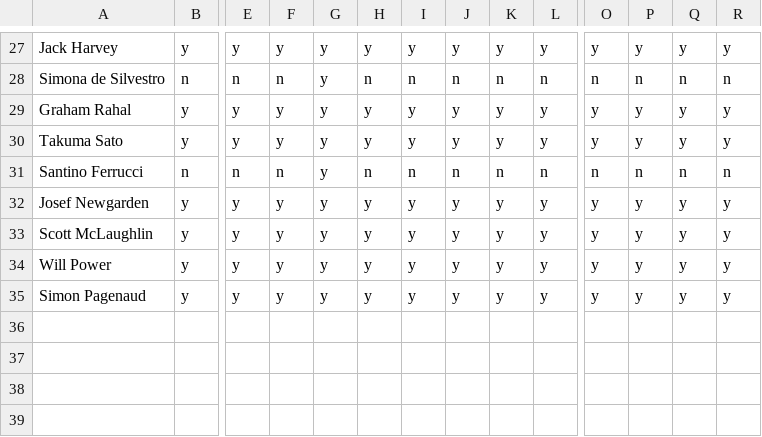
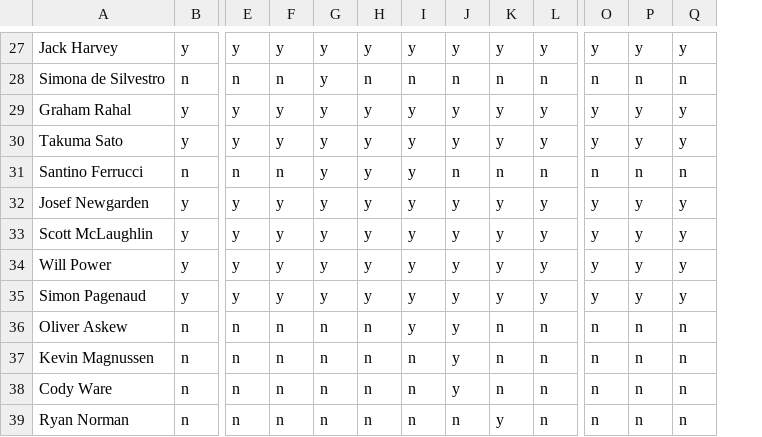
Before and after one commit to drewbennison/thesingleseater, a CSV file: datasets/indycar_2021_drivers_races.csv, drawn as a sheet; only a part is shown, gaps mark what is left out; removed rows and columns are numbered as before the commit, all else as after; rows hold the shown columns only; the diff covers the shown part only; the diff names each change by its address in the sheet, - before the commit and + after, or states it on an @@ line.

```diff
--- a/datasets/indycar_2021_drivers_races.csv
+++ b/datasets/indycar_2021_drivers_races.csv
-column R, rows 27-35: y | n | y | y | n | y | y | y | y
-H31: n
+H31: y
-I31: n
+I31: y
+row 36: Oliver Askew | n | n | n | n | n | y | y | n | n | n | n | n
+row 37: Kevin Magnussen | n | n | n | n | n | n | y | n | n | n | n | n
+row 38: Cody Ware | n | n | n | n | n | n | y | n | n | n | n | n
+row 39: Ryan Norman | n | n | n | n | n | n | n | y | n | n | n | n
```
Also changed, not shown: 22 edited cells elsewhere in this file.
